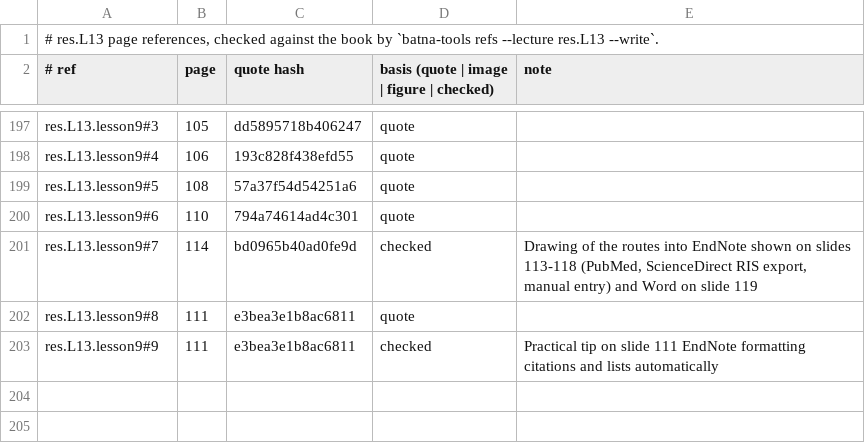
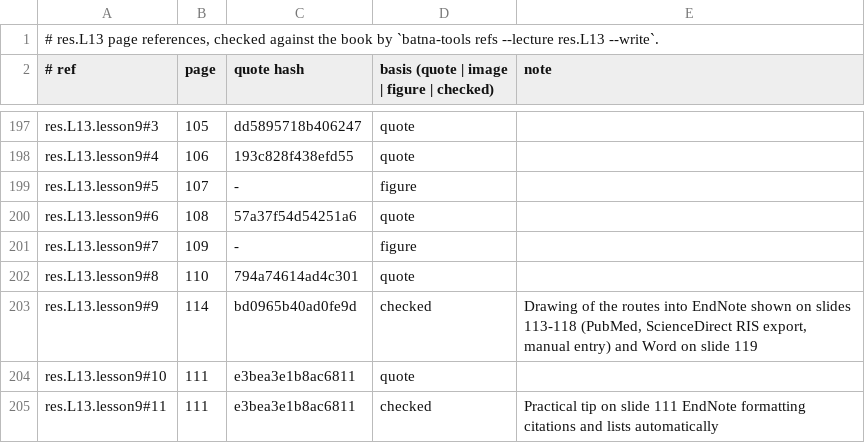
Before and after one commit to MohamedRef/Batna-app, a TSV file: content/book-refs/res/L13.tsv, drawn as a sheet; only a part is shown, gaps mark what is left out.

Commit message:
res.L13 slide figures: 2 placed, 26 skipped (#983) (#1094)
Part of #983.

```diff
--- a/content/book-refs/res/L13.tsv
+++ b/content/book-refs/res/L13.tsv
@@ -198,6 +198,8 @@ res.L13.lesson9#3	105	dd5895718b406247	quote
 res.L13.lesson9#4	106	193c828f438efd55	quote	
-res.L13.lesson9#5	108	57a37f54d54251a6	quote	
-res.L13.lesson9#6	110	794a74614ad4c301	quote	
-res.L13.lesson9#7	114	bd0965b40ad0fe9d	checked	Drawing of the routes into EndNote shown on slides 113-118 (PubMed, ScienceDirect RIS export, manual entry) and Word on slide 119
-res.L13.lesson9#8	111	e3bea3e1b8ac6811	quote	
-res.L13.lesson9#9	111	e3bea3e1b8ac6811	checked	Practical tip on slide 111 EndNote formatting citations and lists automatically
+res.L13.lesson9#5	107	-	figure	
+res.L13.lesson9#6	108	57a37f54d54251a6	quote	
+res.L13.lesson9#7	109	-	figure	
+res.L13.lesson9#8	110	794a74614ad4c301	quote	
+res.L13.lesson9#9	114	bd0965b40ad0fe9d	checked	Drawing of the routes into EndNote shown on slides 113-118 (PubMed, ScienceDirect RIS export, manual entry) and Word on slide 119
+res.L13.lesson9#10	111	e3bea3e1b8ac6811	quote	
+res.L13.lesson9#11	111	e3bea3e1b8ac6811	checked	Practical tip on slide 111 EndNote formatting citations and lists automatically
```
Also changed, not shown: 5 other files.
